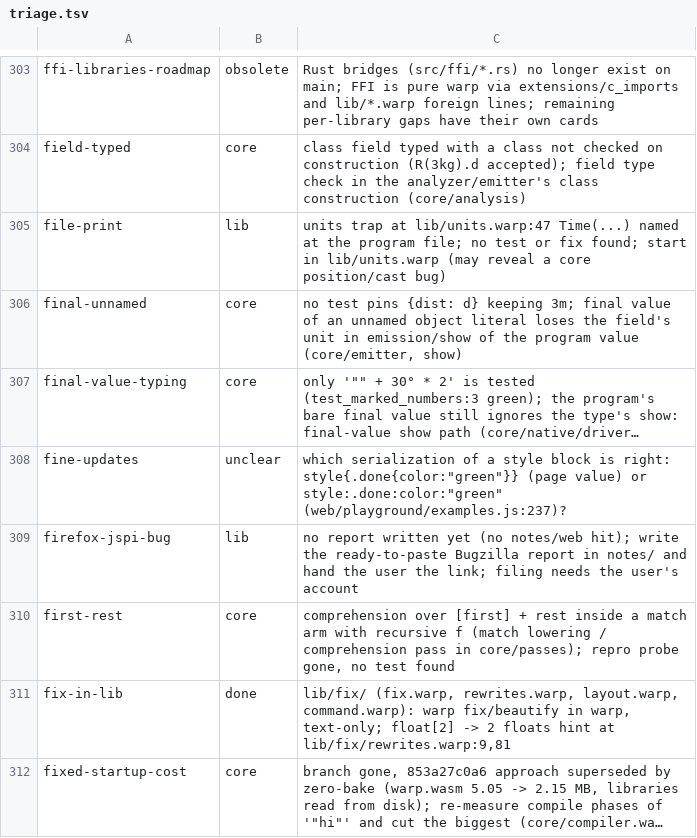
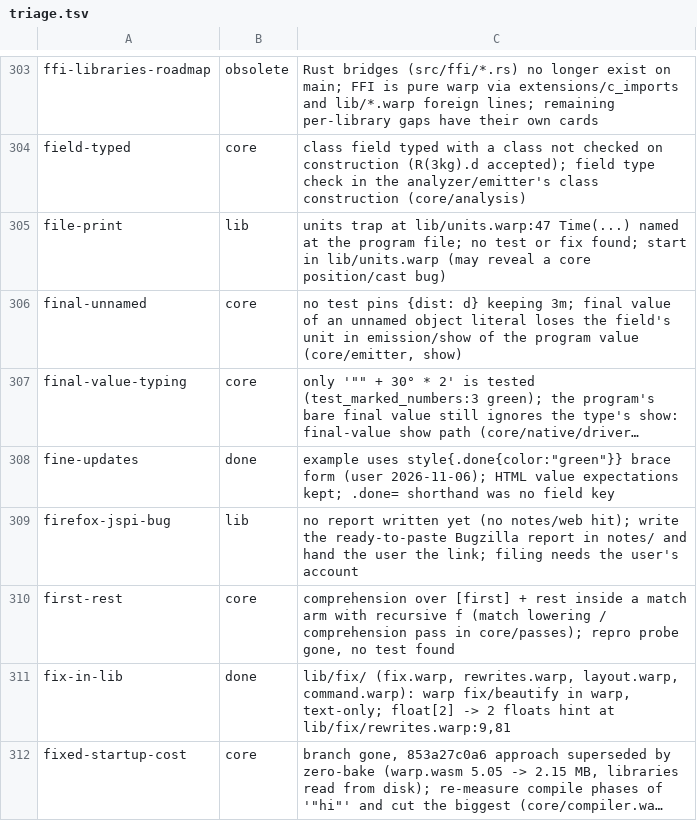
Before and after one commit to pannous/warp, a TSV file: notes/sprint/triage.tsv, drawn as a sheet; only a part is shown, gaps mark what is left out; long unchanged cells end in …; the diff names each change by its address in the sheet, - before the commit and + after, or states it on an @@ line.

Commit message:
fix(web): playground fine updates uses brace-printed style rules
style{.done{color:"green"}} as decided (user 2026-11-06); the .done=
shorthand hit no field key on the tour. HTML value expectations unchanged.

```diff
--- a/notes/sprint/triage.tsv
+++ b/notes/sprint/triage.tsv
-B308: unclear
+B308: done
-C308: which serialization of a style block is right: style{.done{color:"green"}} (page value) or style:.done:color:"green" (web/playground/examples.js:237)?
+C308: example uses style{.done{color:"green"}} brace form (user 2026-11-06); HTML value expectations kept; .done= shorthand was no field key
```
Also changed, not shown: 1 other file.
